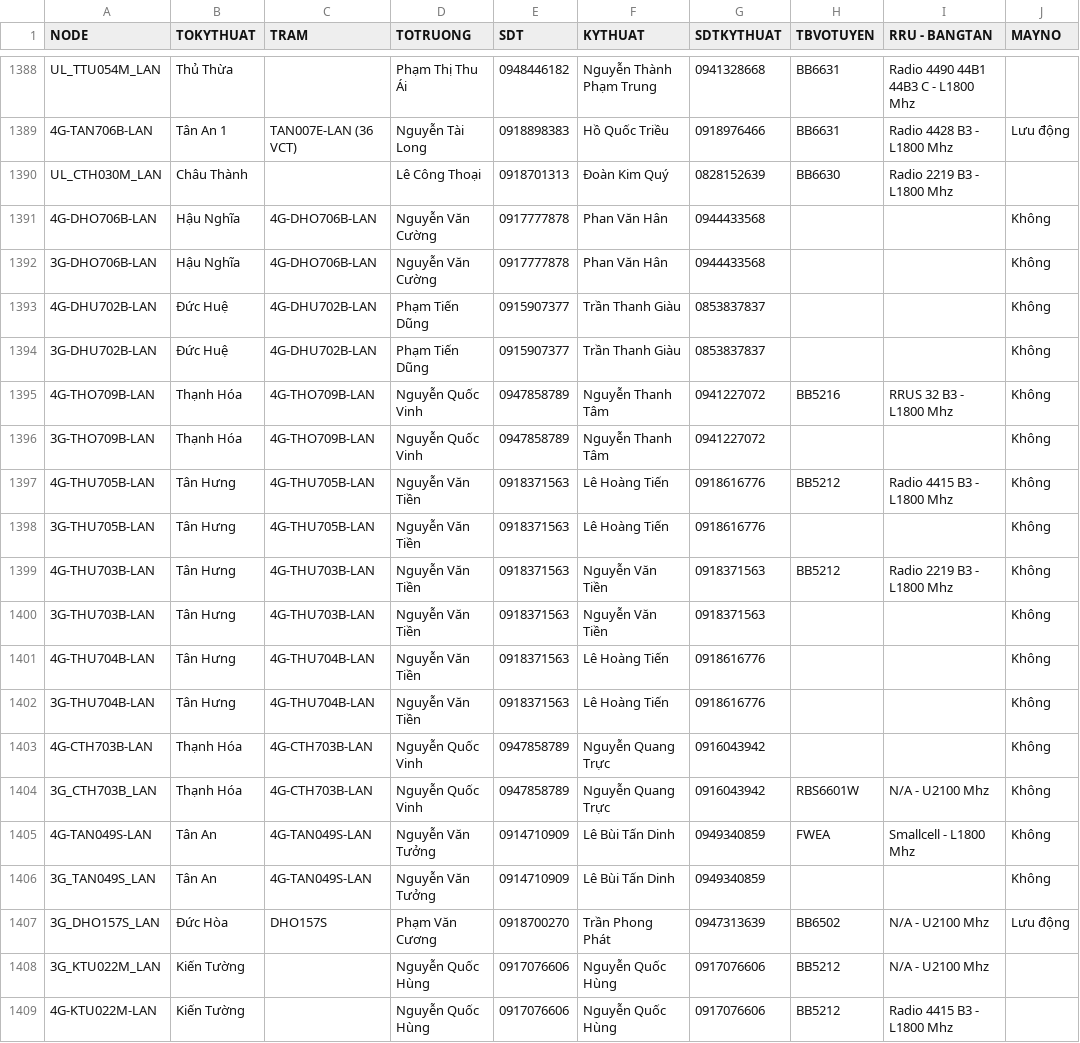
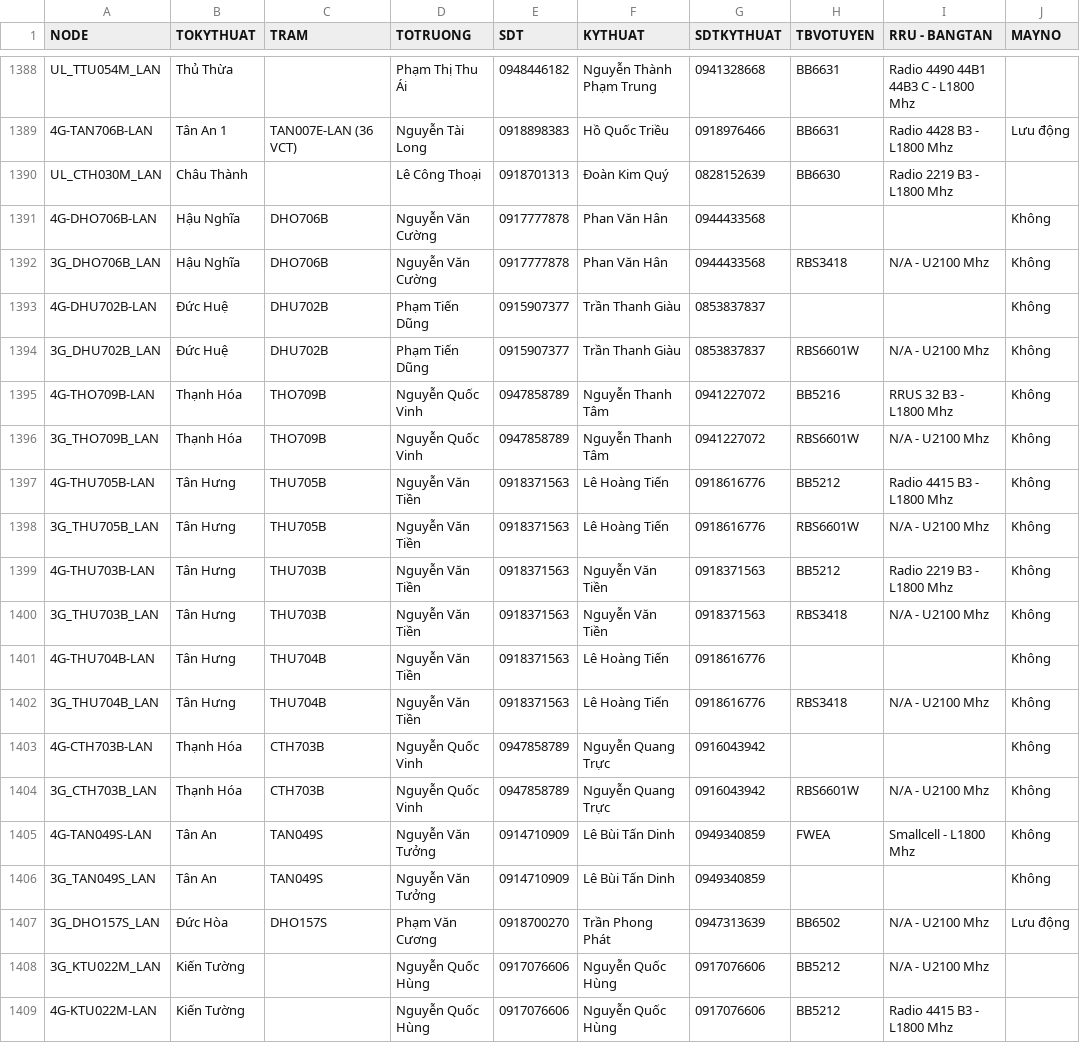
Before and after one commit to congkhanh1504/FMS, a CSV file: UP_TRAM_2412.csv, drawn as a sheet; only a part is shown, gaps mark what is left out; the diff names each change by its address in the sheet, - before the commit and + after, or states it on an @@ line.

Commit message:
Add files via upload

```diff
--- a/UP_TRAM_2412.csv
+++ b/UP_TRAM_2412.csv
-C1391:C1392 (TRAM): 4G-DHO706B-LAN
+C1391:C1392 (TRAM): DHO706B
-A1392 (NODE): 3G-DHO706B-LAN
+A1392 (NODE): 3G_DHO706B_LAN
-H1392 (TBVOTUYEN): (empty)
+H1392 (TBVOTUYEN): RBS3418
-I1392 (RRU - BANGTAN): (empty)
+I1392 (RRU - BANGTAN): N/A - U2100 Mhz
-C1393:C1394 (TRAM): 4G-DHU702B-LAN
+C1393:C1394 (TRAM): DHU702B
-A1394 (NODE): 3G-DHU702B-LAN
+A1394 (NODE): 3G_DHU702B_LAN
-H1394 (TBVOTUYEN): (empty)
+H1394 (TBVOTUYEN): RBS6601W
-I1394 (RRU - BANGTAN): (empty)
+I1394 (RRU - BANGTAN): N/A - U2100 Mhz
-C1395:C1396 (TRAM): 4G-THO709B-LAN
+C1395:C1396 (TRAM): THO709B
-A1396 (NODE): 3G-THO709B-LAN
+A1396 (NODE): 3G_THO709B_LAN
-H1396 (TBVOTUYEN): (empty)
+H1396 (TBVOTUYEN): RBS6601W
-I1396 (RRU - BANGTAN): (empty)
+I1396 (RRU - BANGTAN): N/A - U2100 Mhz
-C1397:C1398 (TRAM): 4G-THU705B-LAN
+C1397:C1398 (TRAM): THU705B
-A1398 (NODE): 3G-THU705B-LAN
+A1398 (NODE): 3G_THU705B_LAN
-H1398 (TBVOTUYEN): (empty)
+H1398 (TBVOTUYEN): RBS6601W
-I1398 (RRU - BANGTAN): (empty)
+I1398 (RRU - BANGTAN): N/A - U2100 Mhz
-C1399:C1400 (TRAM): 4G-THU703B-LAN
+C1399:C1400 (TRAM): THU703B
-A1400 (NODE): 3G-THU703B-LAN
+A1400 (NODE): 3G_THU703B_LAN
-H1400 (TBVOTUYEN): (empty)
+H1400 (TBVOTUYEN): RBS3418
-I1400 (RRU - BANGTAN): (empty)
+I1400 (RRU - BANGTAN): N/A - U2100 Mhz
-C1401:C1402 (TRAM): 4G-THU704B-LAN
+C1401:C1402 (TRAM): THU704B
-A1402 (NODE): 3G-THU704B-LAN
+A1402 (NODE): 3G_THU704B_LAN
-H1402 (TBVOTUYEN): (empty)
+H1402 (TBVOTUYEN): RBS3418
-I1402 (RRU - BANGTAN): (empty)
+I1402 (RRU - BANGTAN): N/A - U2100 Mhz
-C1403:C1404 (TRAM): 4G-CTH703B-LAN
+C1403:C1404 (TRAM): CTH703B
-C1405:C1406 (TRAM): 4G-TAN049S-LAN
+C1405:C1406 (TRAM): TAN049S
```
